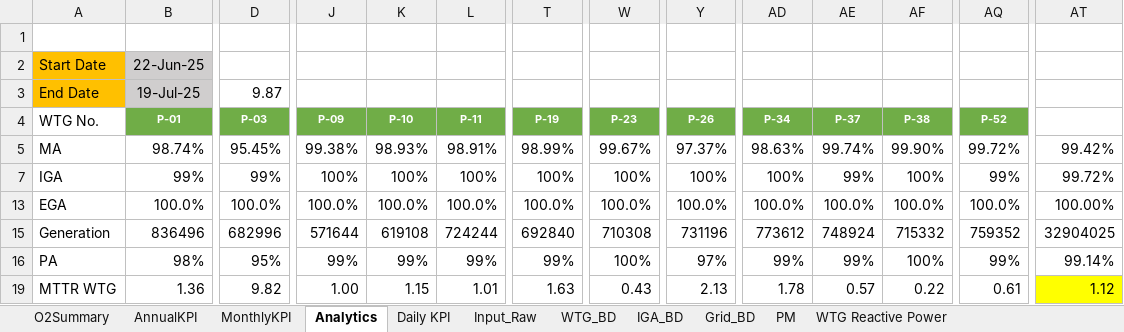
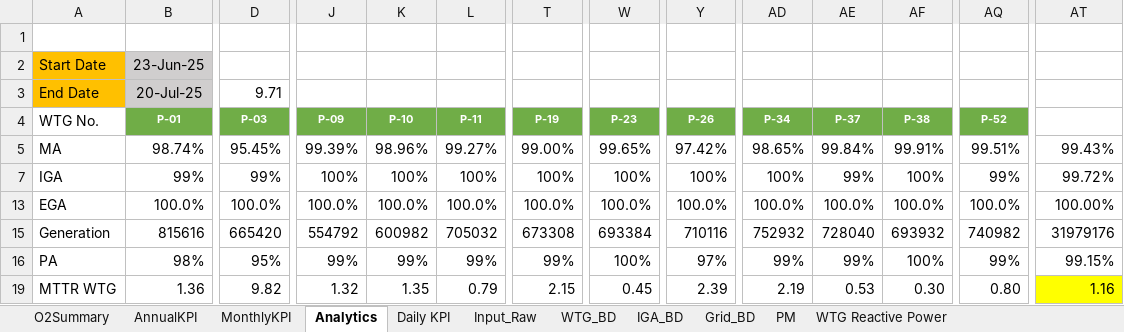
Before and after one commit to Awesome20225266/dgr-deviation-dashboard, an Excel workbook: DGR_Backup/DGR_PWEPL.xlsx, sheet Analytics, drawn as a sheet; only a part is shown, gaps mark what is left out; values as stored, in another font and other column widths than the file's, no borders; charts and pictures and conditional formats not drawn; removed rows and columns are numbered as before the commit, all else as after; rows hold the shown columns only; the diff covers the shown part only; the diff names each change by its address in the sheet, - before the commit and + after, or states it on an @@ line.

```diff
--- a/DGR_Backup/DGR_PWEPL.xlsx (sheet Analytics)
+++ b/DGR_Backup/DGR_PWEPL.xlsx (sheet Analytics)
-B2: 22-Jun-25
+B2: 23-Jun-25
-B3: 19-Jul-25
+B3: 20-Jul-25
-D3: 9.87
+D3: 9.71
-J5: 99.38%
+J5: 99.39%
-K5: 98.93%
+K5: 98.96%
-L5: 98.91%
+L5: 99.27%
-T5: 98.99%
+T5: 99.00%
-W5: 99.67%
+W5: 99.65%
-Y5: 97.37%
+Y5: 97.42%
-AD5: 98.63%
+AD5: 98.65%
-AE5: 99.74%
+AE5: 99.84%
-AF5: 99.90%
+AF5: 99.91%
-AQ5: 99.72%
+AQ5: 99.51%
-AT5: 99.42%
+AT5: 99.43%
-row 15: Generation | 836496 | 682996 | 571644 | 619108 | 724244 | 692840 | 710308 | 731196 | 773612 | 748924 | 715332 | 759352 | 32904025
+row 15: Generation | 815616 | 665420 | 554792 | 600982 | 705032 | 673308 | 693384 | 710116 | 752932 | 728040 | 693932 | 740982 | 31979176
-AT16: 99.14%
+AT16: 99.15%
-J19: 1.00
+J19: 1.32
-K19: 1.15
+K19: 1.35
-L19: 1.01
+L19: 0.79
-T19: 1.63
+T19: 2.15
-W19: 0.43
+W19: 0.45
-Y19: 2.13
+Y19: 2.39
-AD19: 1.78
+AD19: 2.19
-AE19: 0.57
+AE19: 0.53
-AF19: 0.22
+AF19: 0.30
-AQ19: 0.61
+AQ19: 0.80
-AT19: 1.12
+AT19: 1.16
```
Also changed, not shown: 1 added row, 1 removed row and 11 edited cells elsewhere in this sheet, sheet Input_Raw, sheet O2Summary, sheet WTG_BD, sheet WTG Reactive Power, sheet MonthlyKPI, sheet Daily KPI, 1 more sheet, hidden cells, DGR_Backup/DGR_Ghatodi.xlsx, DGR_Backup/DGR_PWEGPL.xlsx, 17 other files.
